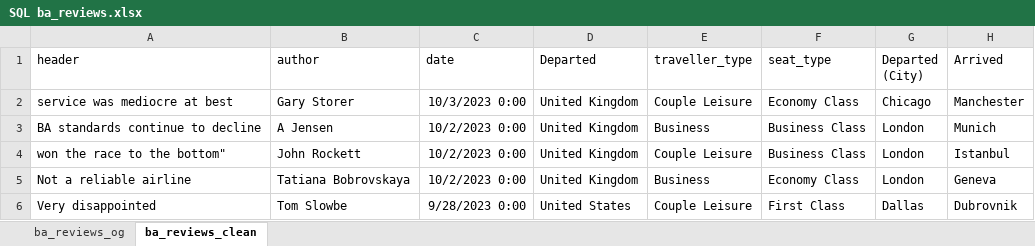
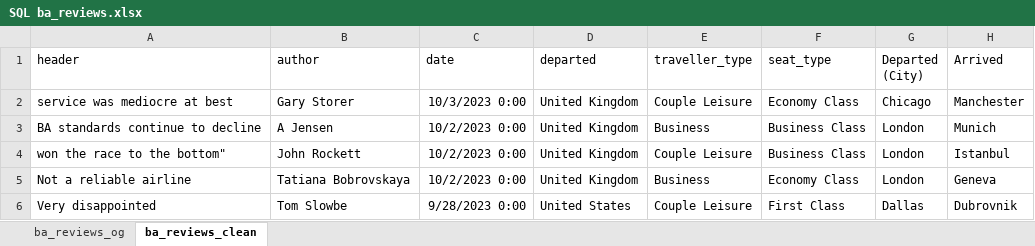
Before and after one commit to Dan23ws12/British-Airways-Reviews-Project, an Excel workbook: data/SQL ba_reviews.xlsx, sheet ba_reviews_clean, drawn as a sheet; only a part is shown; values as stored, in another font and other column widths than the file's, no borders; table styles not drawn; the diff names each change by its address in the sheet, - before the commit and + after, or states it on an @@ line.

Commit message:
final commit, created the SQL tables, couldn't find andy functional dependencies so idk

```diff
--- a/data/SQL ba_reviews.xlsx (sheet ba_reviews_clean)
+++ b/data/SQL ba_reviews.xlsx (sheet ba_reviews_clean)
-D1: Departed
+D1: departed
```
Also changed, not shown: 6 other files.
